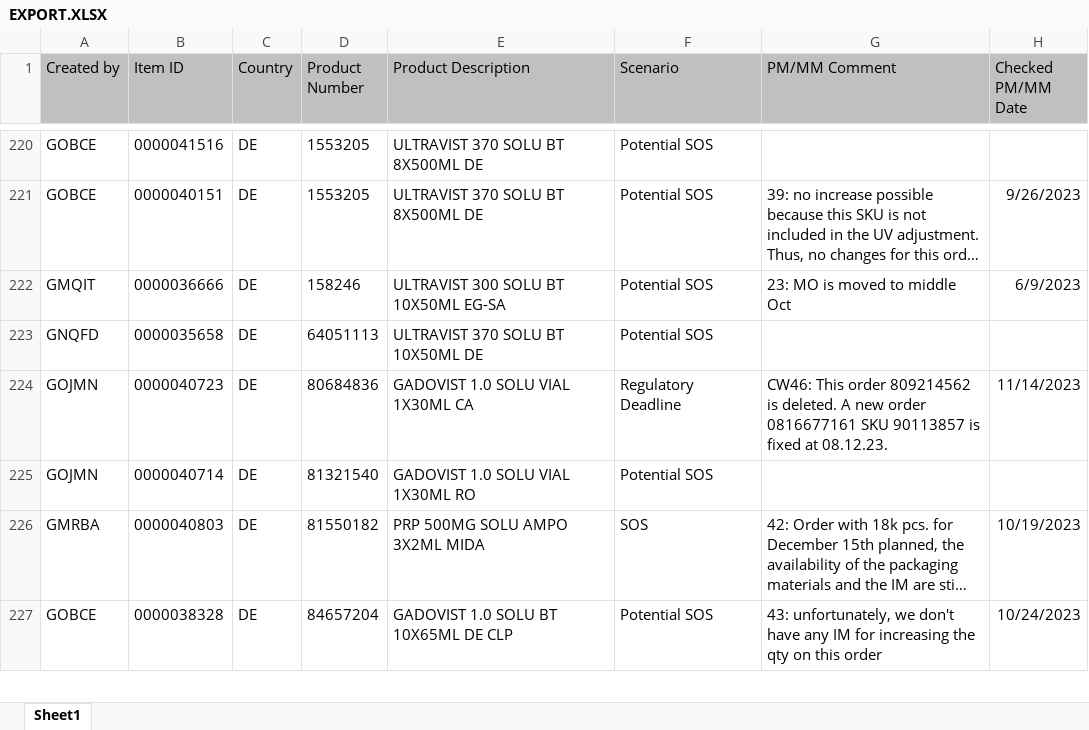
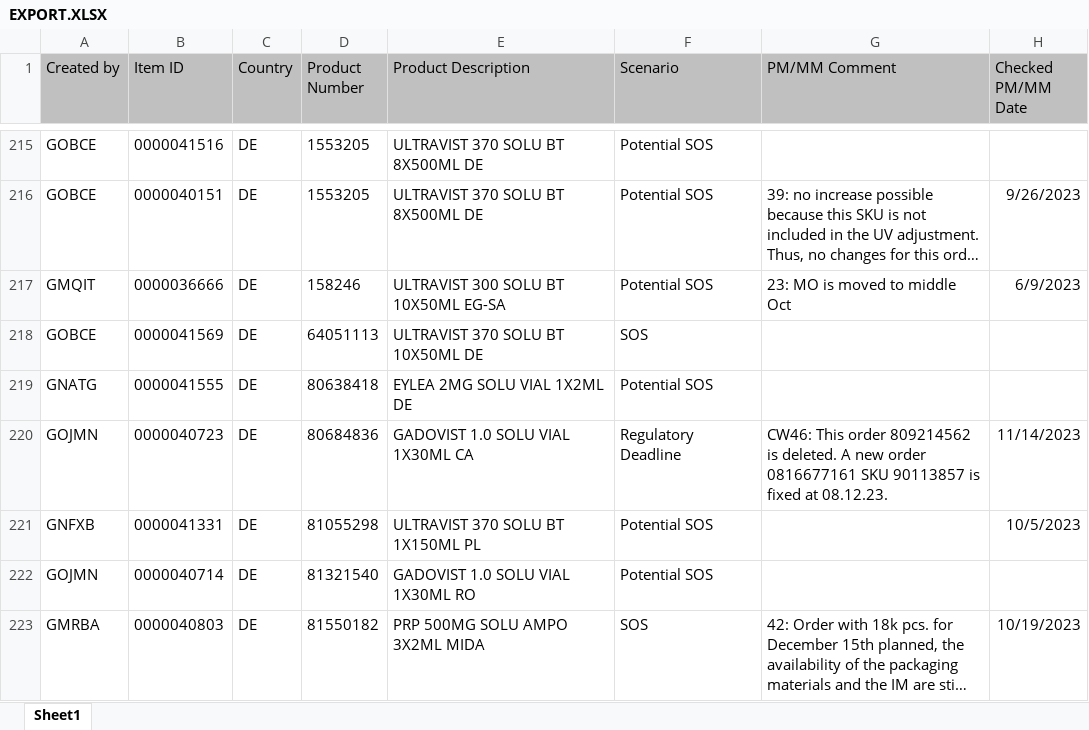
Before and after one commit to janphoenix/rct2, an Excel workbook: EXPORT.XLSX, sheet Sheet1, drawn as a sheet; only a part is shown, gaps mark what is left out; the shorter side is filled out with more unchanged rows; long unchanged cells end in …; values as stored, in another font and other column widths than the file's, no borders; addresses are those after the commit; the diff covers the shown part only; the diff names each change by its address in the sheet, - before the commit and + after, or states it on an @@ line.

```diff
--- a/EXPORT.XLSX (sheet Sheet1)
+++ b/EXPORT.XLSX (sheet Sheet1)
-A218 (Created by): GNQFD
+A218 (Created by): GOBCE
-B218 (Item ID): 0000035658
+B218 (Item ID): 0000041569
-F218 (Scenario): Potential SOS
+F218 (Scenario): SOS
+row 219: GNATG | 0000041555 | DE | 80638418 | EYLEA 2MG SOLU VIAL 1X2ML DE | Potential SOS
+row 221: GNFXB | 0000041331 | DE | 81055298 | ULTRAVIST 370 SOLU BT 1X150ML PL | Potential SOS |  | 10/5/2023
```
Also changed, not shown: 41 added rows, 31 removed rows and 69 edited cells elsewhere in this sheet.
